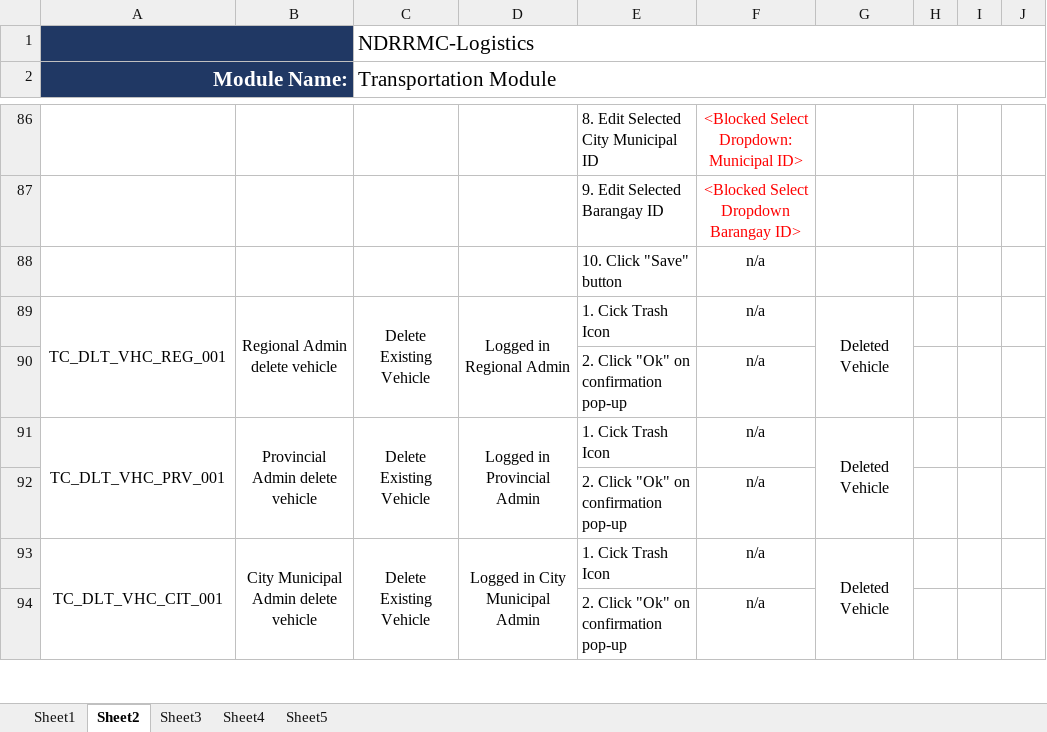
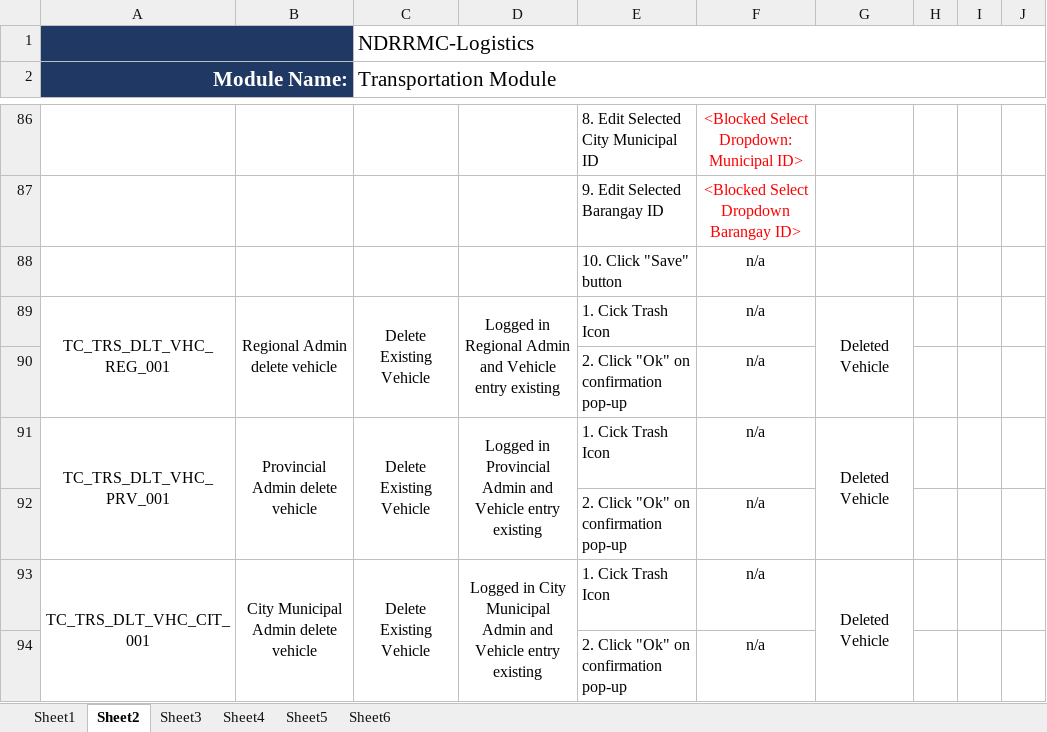
Before and after one commit to mpjimenez0/SOFTDEV-QUALITY, an Excel workbook: DIAGRAMS/QUALITY/QUALITY-TESTCASE.xlsx, sheet Sheet2, drawn as a sheet; only a part is shown, gaps mark what is left out; values as stored, in another font and other column widths than the file's, no borders; the diff covers the shown part only; the diff names each change by its address in the sheet, - before the commit and + after, or states it on an @@ line.

```diff
--- a/DIAGRAMS/QUALITY/QUALITY-TESTCASE.xlsx (sheet Sheet2)
+++ b/DIAGRAMS/QUALITY/QUALITY-TESTCASE.xlsx (sheet Sheet2)
+sheet tab: Sheet6
-A89 (Module Name:): TC_DLT_VHC_REG_001
+A89 (Module Name:): TC_TRS_DLT_VHC_REG_001
-D89: Logged in Regional Admin
+D89: Logged in Regional Admin and Vehicle entry existing
-A91 (Module Name:): TC_DLT_VHC_PRV_001
+A91 (Module Name:): TC_TRS_DLT_VHC_PRV_001
-D91: Logged in Provincial Admin
+D91: Logged in Provincial Admin and Vehicle entry existing
-A93 (Module Name:): TC_DLT_VHC_CIT_001
+A93 (Module Name:): TC_TRS_DLT_VHC_CIT_001
-D93: Logged in City Municipal Admin
+D93: Logged in City Municipal Admin and Vehicle entry existing
```
Also changed, not shown: 51 edited cells elsewhere in this sheet, sheet Sheet3.
